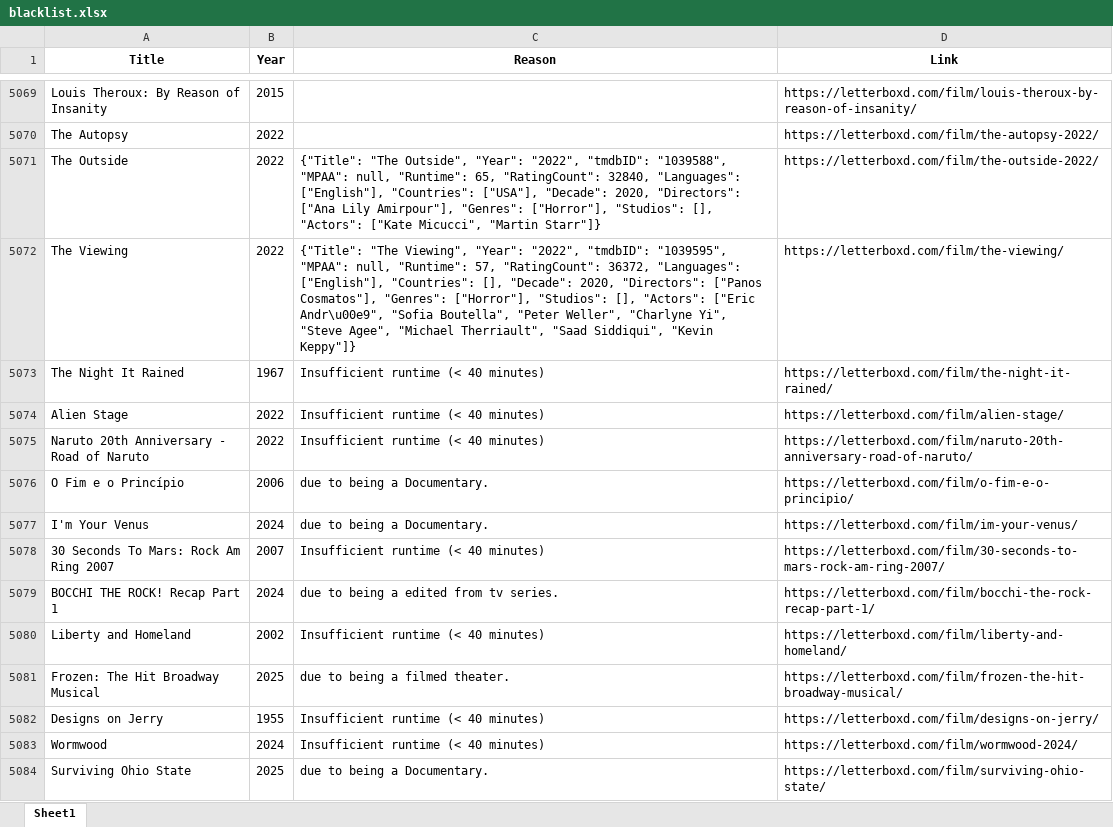
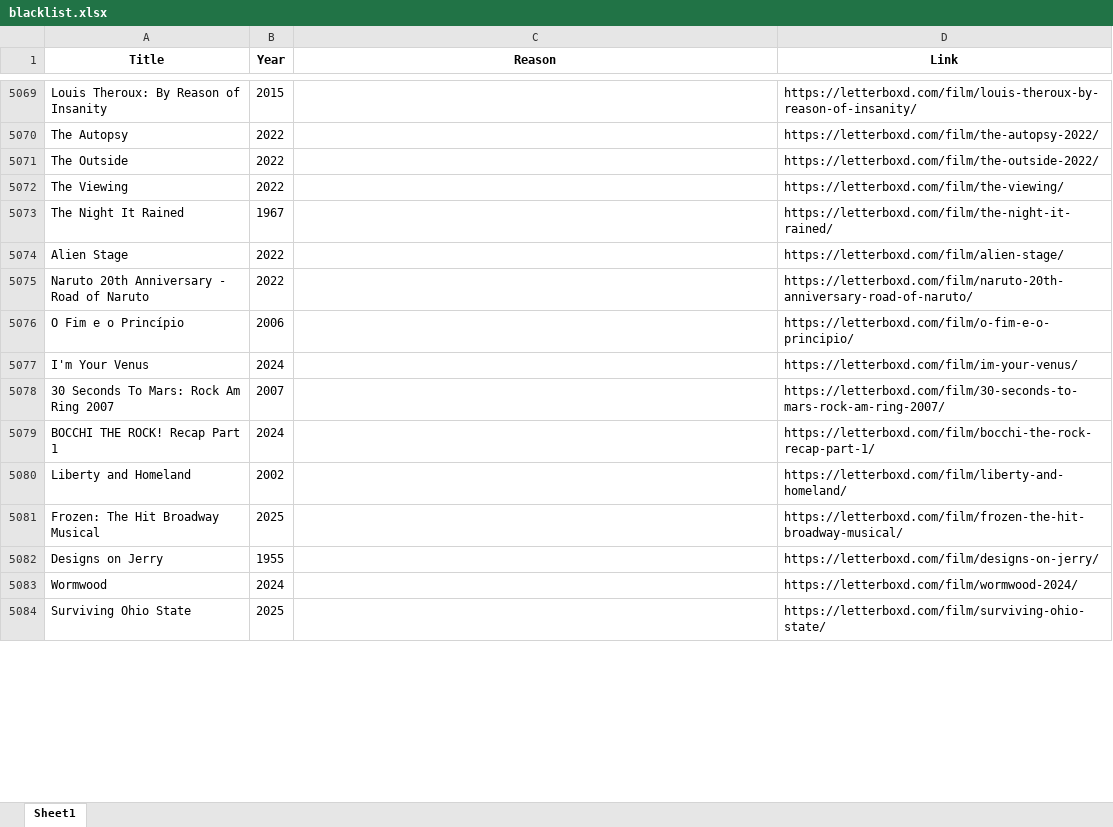
Before and after one commit to bigbadraj/Old-Letterboxd-Web-Scraping, an Excel workbook: blacklist.xlsx, sheet Sheet1, drawn as a sheet; only a part is shown, gaps mark what is left out; values as stored, in another font and other column widths than the file's, no borders; the diff covers the shown part only; the diff names each change by its address in the sheet, - before the commit and + after, or states it on an @@ line.

```diff
--- a/blacklist.xlsx (sheet Sheet1)
+++ b/blacklist.xlsx (sheet Sheet1)
-C5071 (Reason): {"Title": "The Outside", "Year": "2022", "tmdbID": "1039588", "MPAA": null, "Runtime": 65, "RatingCount": 32840, "Languages": ["English"], "Countries": ["USA"], "Decade": 2020, "Directors": ["Ana Lily Amirpour"], "Genres": ["Horror"], "Studios": [], "Actors": ["Kate Micucci", "Martin Starr"]}
+C5071 (Reason): (empty)
-C5072 (Reason): {"Title": "The Viewing", "Year": "2022", "tmdbID": "1039595", "MPAA": null, "Runtime": 57, "RatingCount": 36372, "Languages": ["English"], "Countries": [], "Decade": 2020, "Directors": ["Panos Cosmatos"], "Genres": ["Horror"], "Studios": [], "Actors": ["Eric Andr\u00e9", "Sofia Boutella", "Peter Weller", "Charlyne Yi", "Steve Agee", "Michael Therriault", "Saad Siddiqui", "Kevin Keppy"]}
+C5072 (Reason): (empty)
-C5073:C5075 (Reason): Insufficient runtime (< 40 minutes)
+C5073:C5075 (Reason): (empty)
-C5076:C5077 (Reason): due to being a Documentary.
+C5076:C5077 (Reason): (empty)
-C5078 (Reason): Insufficient runtime (< 40 minutes)
+C5078 (Reason): (empty)
-C5079 (Reason): due to being a edited from tv series.
+C5079 (Reason): (empty)
-C5080 (Reason): Insufficient runtime (< 40 minutes)
+C5080 (Reason): (empty)
-C5081 (Reason): due to being a filmed theater.
+C5081 (Reason): (empty)
-C5082:C5083 (Reason): Insufficient runtime (< 40 minutes)
+C5082:C5083 (Reason): (empty)
-C5084 (Reason): due to being a Documentary.
+C5084 (Reason): (empty)
```
Also changed, not shown: 14 added rows and 18 edited cells elsewhere in this sheet, Zero_Reviews.xlsx, 1 other file.
